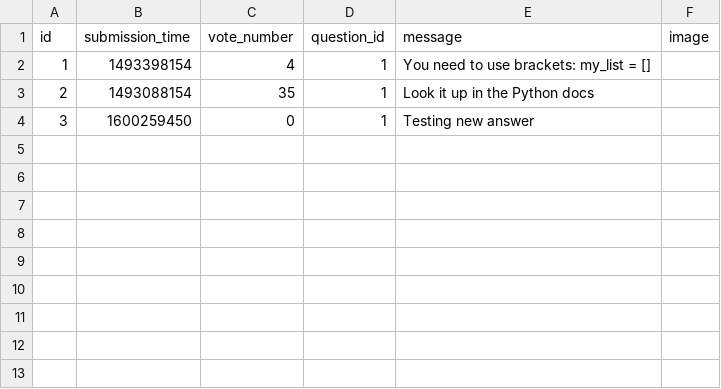
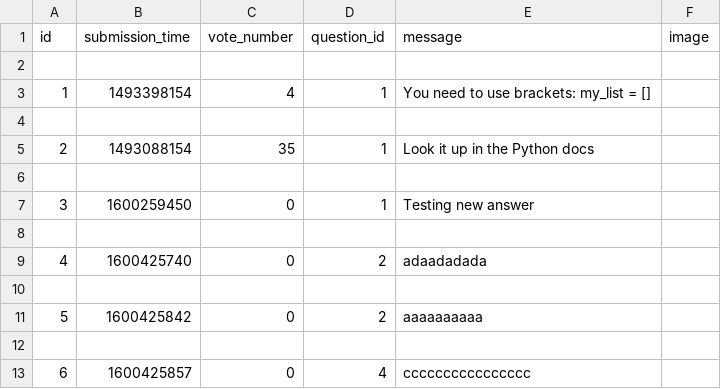
Before and after one commit to Aviatore/ask-mate-1, a CSV file: sample_data/answer.csv, drawn as a sheet; the diff names each change by its address in the sheet, - before the commit and + after, or states it on an @@ line.

Commit message:
implemented display-question page without style and linked all pages togather

```diff
--- a/sample_data/answer.csv
+++ b/sample_data/answer.csv
+row 2: (empty)
+row 4: (empty)
+row 6: (empty)
+row 8: (empty)
+row 9: 4 | 1600425740 | 0 | 2 | adaadadada
+row 10: (empty)
+row 11: 5 | 1600425842 | 0 | 2 | aaaaaaaaaa
+row 12: (empty)
+row 13: 6 | 1600425857 | 0 | 4 | cccccccccccccccc
```
Also changed, not shown: 3 other files.
